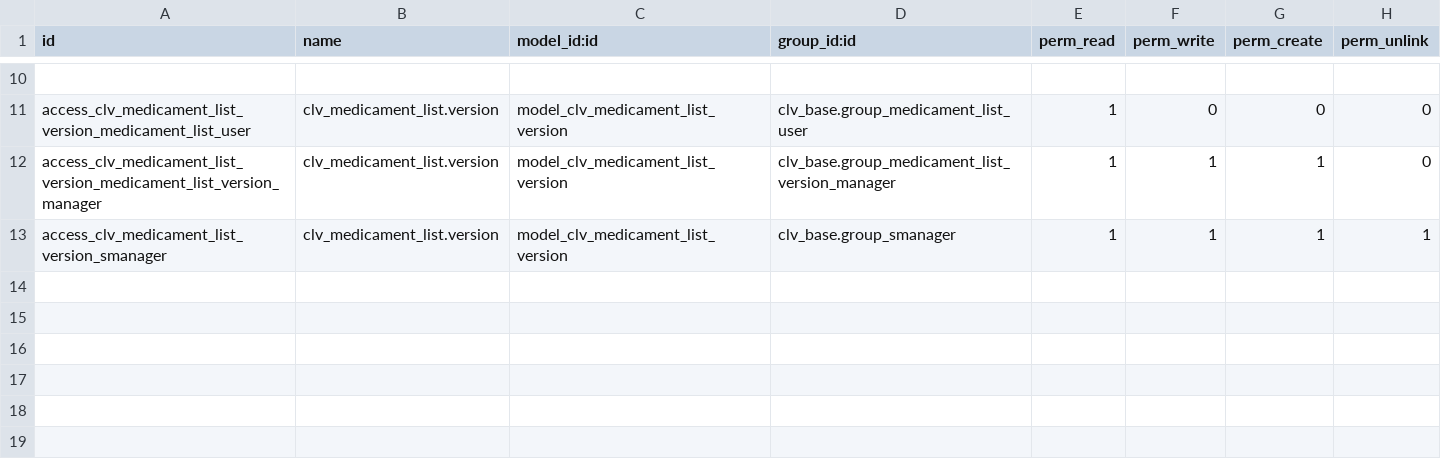
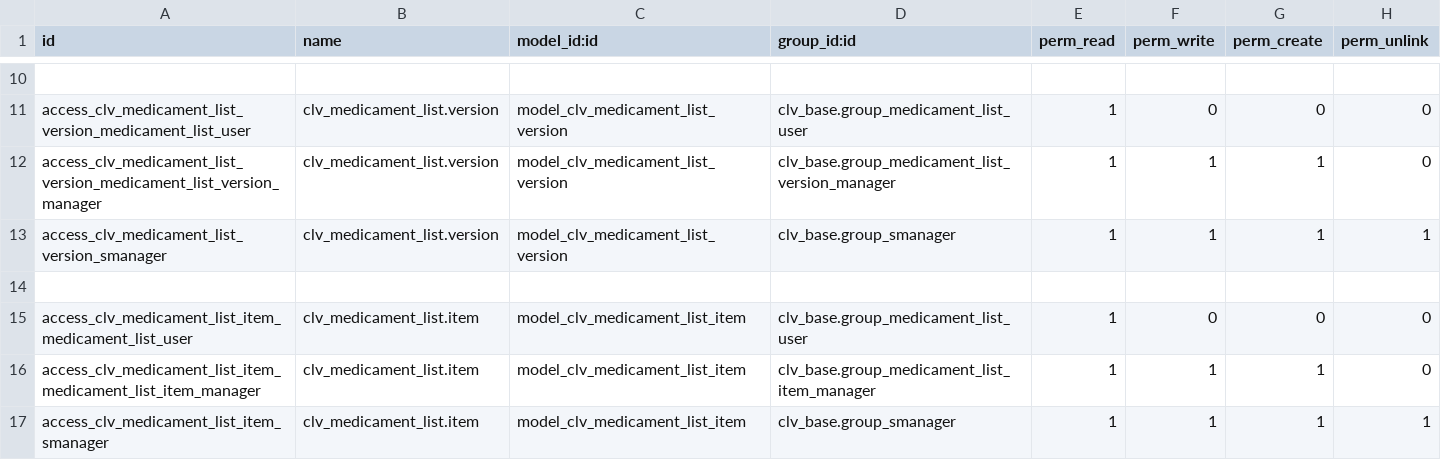
Before and after one commit to MostlyOpen/clv_odoo_addons, a CSV file: clv_medicament_list/security/ir.model.access.csv, drawn as a sheet; only a part is shown, gaps mark what is left out.

Commit message:
Updated module "clv_medicament_list" (added medicament list item).

```diff
--- a/clv_medicament_list/security/ir.model.access.csv
+++ b/clv_medicament_list/security/ir.model.access.csv
@@ -13 +13,5 @@ access_clv_medicament_list_version_medicament_list_version_manager,clv_medicamen
 access_clv_medicament_list_version_smanager,clv_medicament_list.version,model_clv_medicament_list_version,clv_base.group_smanager,1,1,1,1
+
+access_clv_medicament_list_item_medicament_list_user,clv_medicament_list.item,model_clv_medicament_list_item,clv_base.group_medicament_list_user,1,0,0,0
+access_clv_medicament_list_item_medicament_list_item_manager,clv_medicament_list.item,model_clv_medicament_list_item,clv_base.group_medicament_list_item_manager,1,1,1,0
+access_clv_medicament_list_item_smanager,clv_medicament_list.item,model_clv_medicament_list_item,clv_base.group_smanager,1,1,1,1
```
Also changed, not shown: 6 other files.
